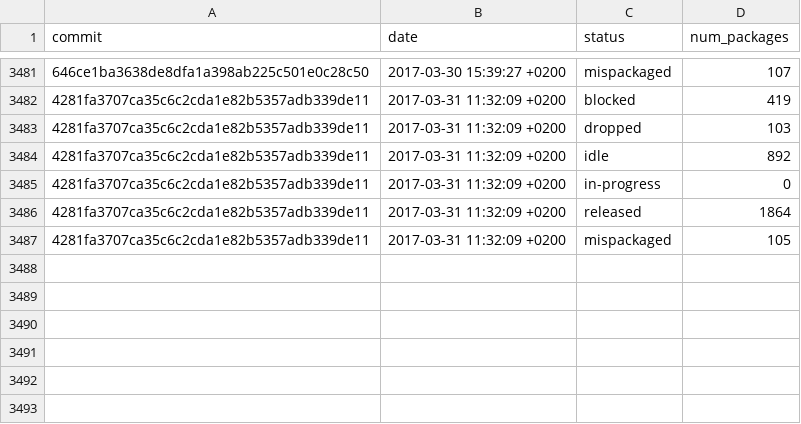
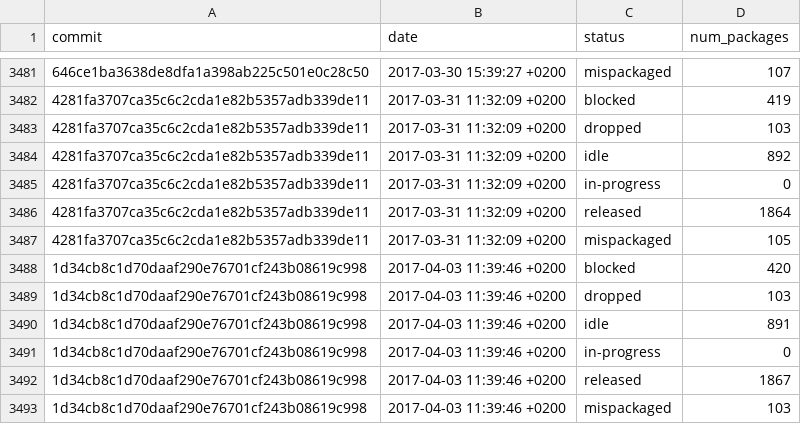
Before and after one commit to fedora-python/portingdb, a CSV file: data/history.csv, drawn as a sheet; only a part is shown, gaps mark what is left out; the diff names each change by its address in the sheet, - before the commit and + after, or states it on an @@ line.

Commit message:
Update Fedora data
Remove upstream notes on a retired python-SimpleCV

```diff
--- a/data/history.csv
+++ b/data/history.csv
+row 3488: 1d34cb8c1d70daaf290e76701cf243b08619c998 | 2017-04-03 11:39:46 +0200 | blocked | 420
+row 3489: 1d34cb8c1d70daaf290e76701cf243b08619c998 | 2017-04-03 11:39:46 +0200 | dropped | 103
+row 3490: 1d34cb8c1d70daaf290e76701cf243b08619c998 | 2017-04-03 11:39:46 +0200 | idle | 891
+row 3491: 1d34cb8c1d70daaf290e76701cf243b08619c998 | 2017-04-03 11:39:46 +0200 | in-progress | 0
+row 3492: 1d34cb8c1d70daaf290e76701cf243b08619c998 | 2017-04-03 11:39:46 +0200 | released | 1867
+row 3493: 1d34cb8c1d70daaf290e76701cf243b08619c998 | 2017-04-03 11:39:46 +0200 | mispackaged | 103
```
Also changed, not shown: 2 other files.
